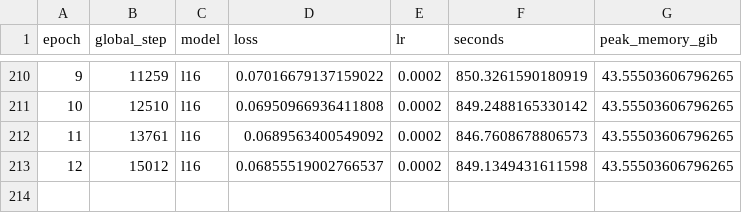
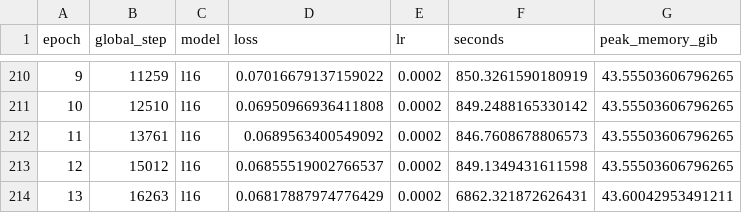
Before and after one commit to Yulongggggg/Reproduce_JIT, a CSV file: reports/training.csv, drawn as a sheet; only a part is shown, gaps mark what is left out; the diff names each change by its address in the sheet, - before the commit and + after, or states it on an @@ line.

```diff
--- a/reports/training.csv
+++ b/reports/training.csv
+row 214: 13 | 16263 | l16 | 0.06817887974776429 | 0.0002 | 6862.321872626431 | 43.60042953491211
```
Also changed, not shown: reports/comparison_50k.csv, 20 other files.
